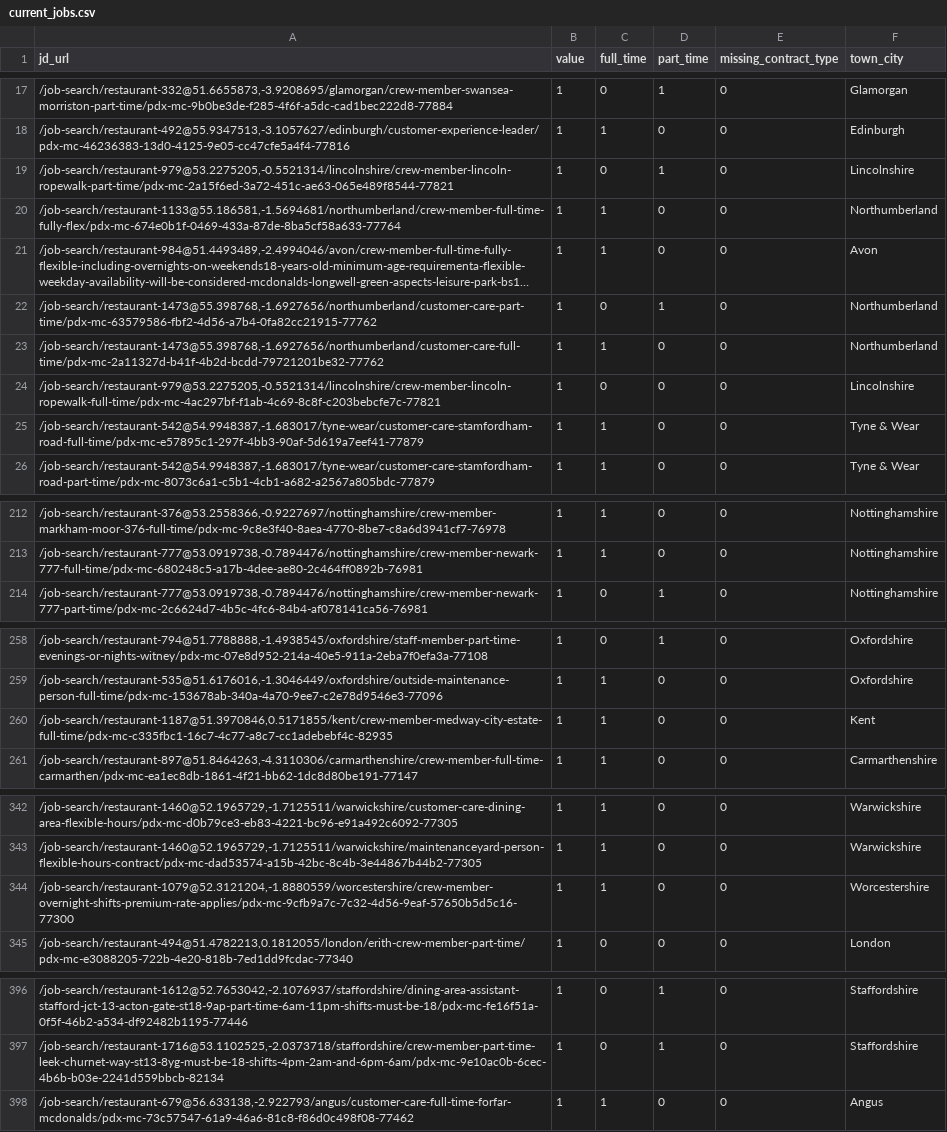
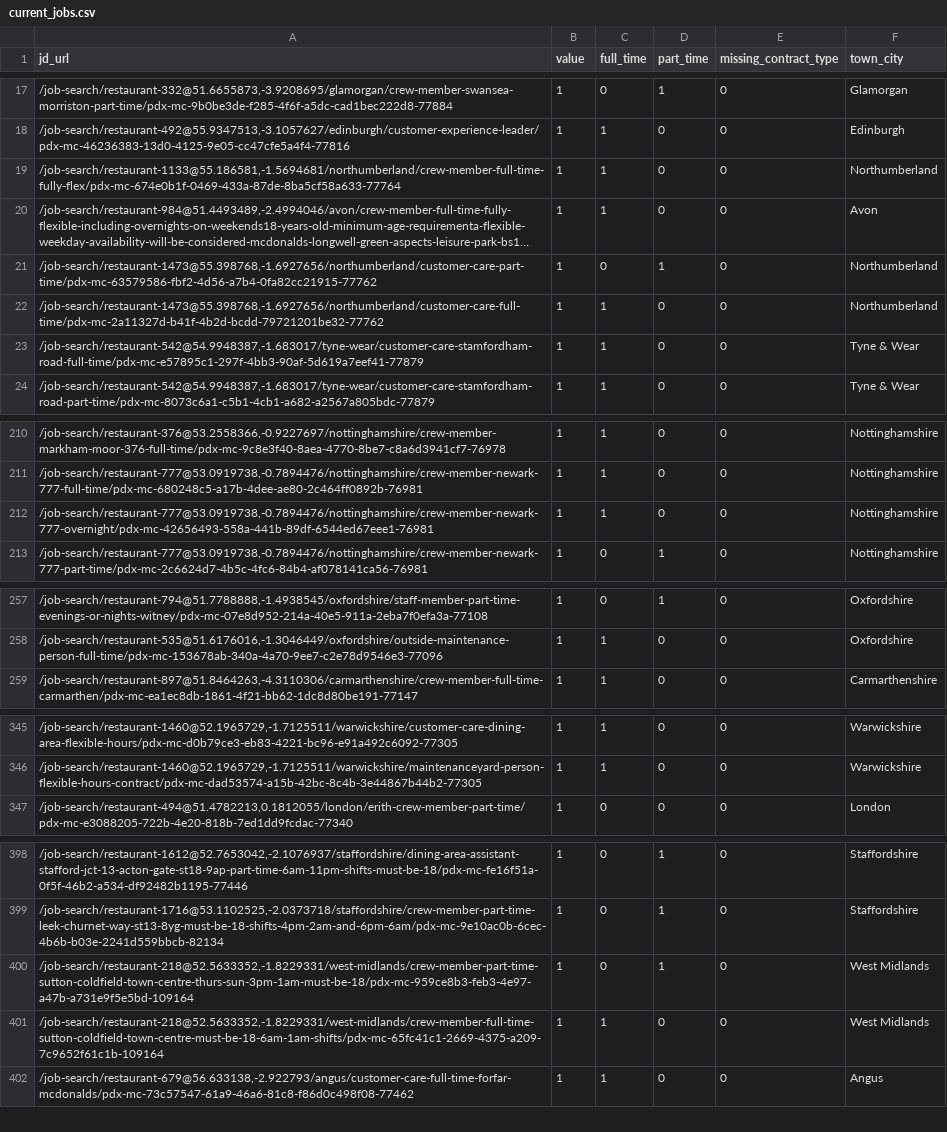
Before and after one commit to aaronisaacs-glitch/mcdonalds-job-tracker, a CSV file: current_jobs.csv, drawn as a sheet; only a part is shown, gaps mark what is left out; long unchanged cells end in …; removed rows and columns are numbered as before the commit, all else as after; the diff covers the shown part only; the diff names each change by its address in the sheet, - before the commit and + after, or states it on an @@ line.

```diff
--- a/current_jobs.csv
+++ b/current_jobs.csv
-row 19: /job-search/restaurant-979@53.2275205,-0.5521314/lincolnshire/crew-member-lincoln-ropewalk-part-time/pdx-mc-2a15f6ed-3a72-451c-ae63-065e489f8544-77821 | 1 | 0 | 1 | 0 | Lincolnshire
-row 24: /job-search/restaurant-979@53.2275205,-0.5521314/lincolnshire/crew-member-lincoln-ropewalk-full-time/pdx-mc-4ac297bf-f1ab-4c69-8c8f-c203bebcfe7c-77821 | 1 | 0 | 0 | 0 | Lincolnshire
+row 212: /job-search/restaurant-777@53.0919738,-0.7894476/nottinghamshire/crew-member-newark-777-overnight/pdx-mc-42656493-558a-441b-89df-6544ed67eee1-76981 | 1 | 1 | 0 | 0 | Nottinghamshire
-row 260: /job-search/restaurant-1187@51.3970846,0.5171855/kent/crew-member-medway-city-estate-full-time/pdx-mc-c335fbc1-16c7-4c77-a8c7-cc1adebebf4c-82935 | 1 | 1 | 0 | 0 | Kent
-row 344: /job-search/restaurant-1079@52.3121204,-1.8880559/worcestershire/crew-member-overnight-shifts-premium-rate-applies/pdx-mc-9cfb9a7c-7c32-4d56-9eaf-57650b5d5c16-77300 | 1 | 1 | 0 | 0 | Worcestershire
+row 400: /job-search/restaurant-218@52.5633352,-1.8229331/west-midlands/crew-member-part-time-sutton-coldfield-town-centre-thurs-sun-3pm-1am-must-be-18/pdx-mc-959ce8b3-feb3-4e97-a47b-a731e9f5e5bd-109164 | 1 | 0 | 1 | 0 | West Midlands
+row 401: /job-search/restaurant-218@52.5633352,-1.8229331/west-midlands/crew-member-full-time-sutton-coldfield-town-centre-must-be-18-6am-1am-shifts/pdx-mc-65fc41c1-2669-4375-a209-7c9652f61c1b-109164 | 1 | 1 | 0 | 0 | West Midlands
```
Also changed, not shown: 15 added rows, 2 removed rows and 1 moved row elsewhere in this file, job_counts.csv.
